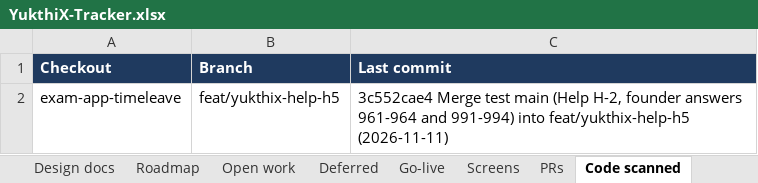
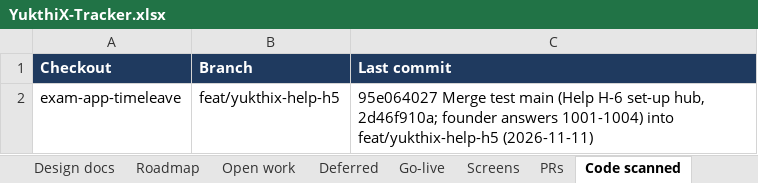
Before and after one commit to hari9495/exam-app, an Excel workbook: docs/yukthix/tracker/YukthiX-Tracker.xlsx, sheet Code scanned, drawn as a sheet; values as stored, in another font and other column widths than the file's, no borders; the diff names each change by its address in the sheet, - before the commit and + after, or states it on an @@ line.

```diff
--- a/docs/yukthix/tracker/YukthiX-Tracker.xlsx (sheet Code scanned)
+++ b/docs/yukthix/tracker/YukthiX-Tracker.xlsx (sheet Code scanned)
-C2 (Last commit): 3c552cae4 Merge test main (Help H-2, founder answers 961-964 and 991-994) into feat/yukthix-help-h5…
+C2 (Last commit): 95e064027 Merge test main (Help H-6 set-up hub, 2d46f910a; founder answers 1001-1004) into feat/yukthix-help-h5…
```
Also changed, not shown: sheet Manual tests, sheet Summary, sheet Screens, 9 other files.
